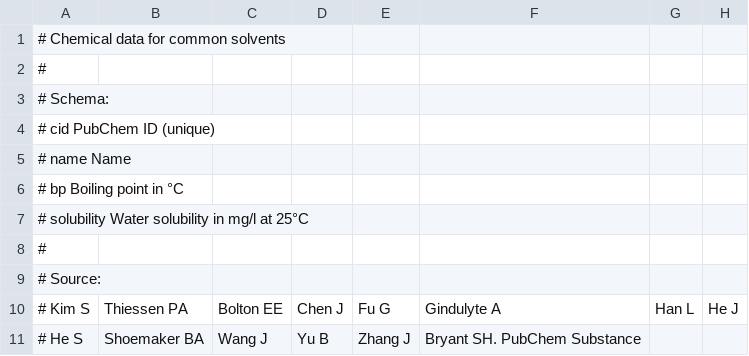
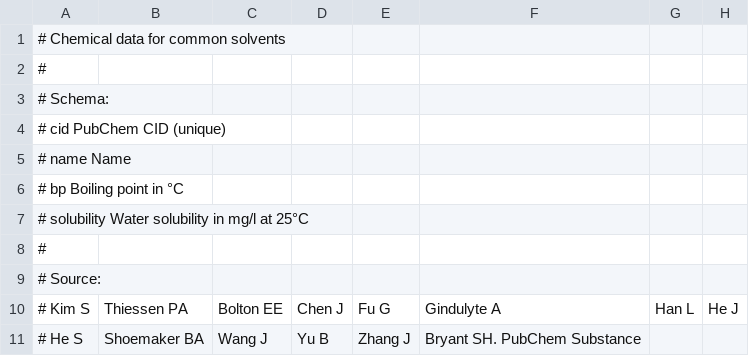
Before and after one commit to jdavisagua/solvent.data, a CSV file: data-raw/solvents.csv, drawn as a sheet; only a part is shown.

Commit message:
Fix solvents.csv

```diff
--- a/data-raw/solvents.csv
+++ b/data-raw/solvents.csv
@@ -3,3 +3,3 @@
 # Schema:
-#   cid PubChem ID (unique)
+#   cid PubChem CID (unique)
 #   name Name
```
